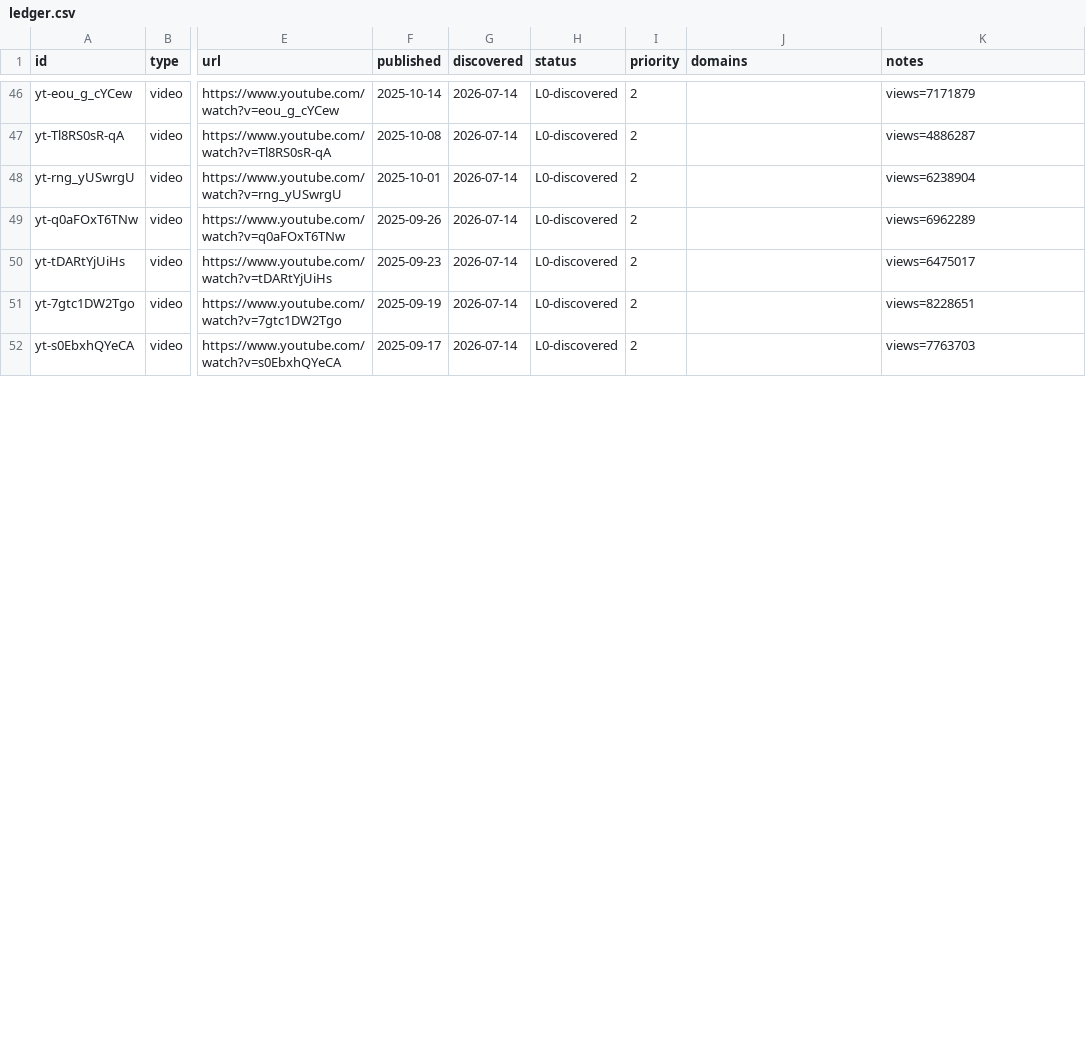
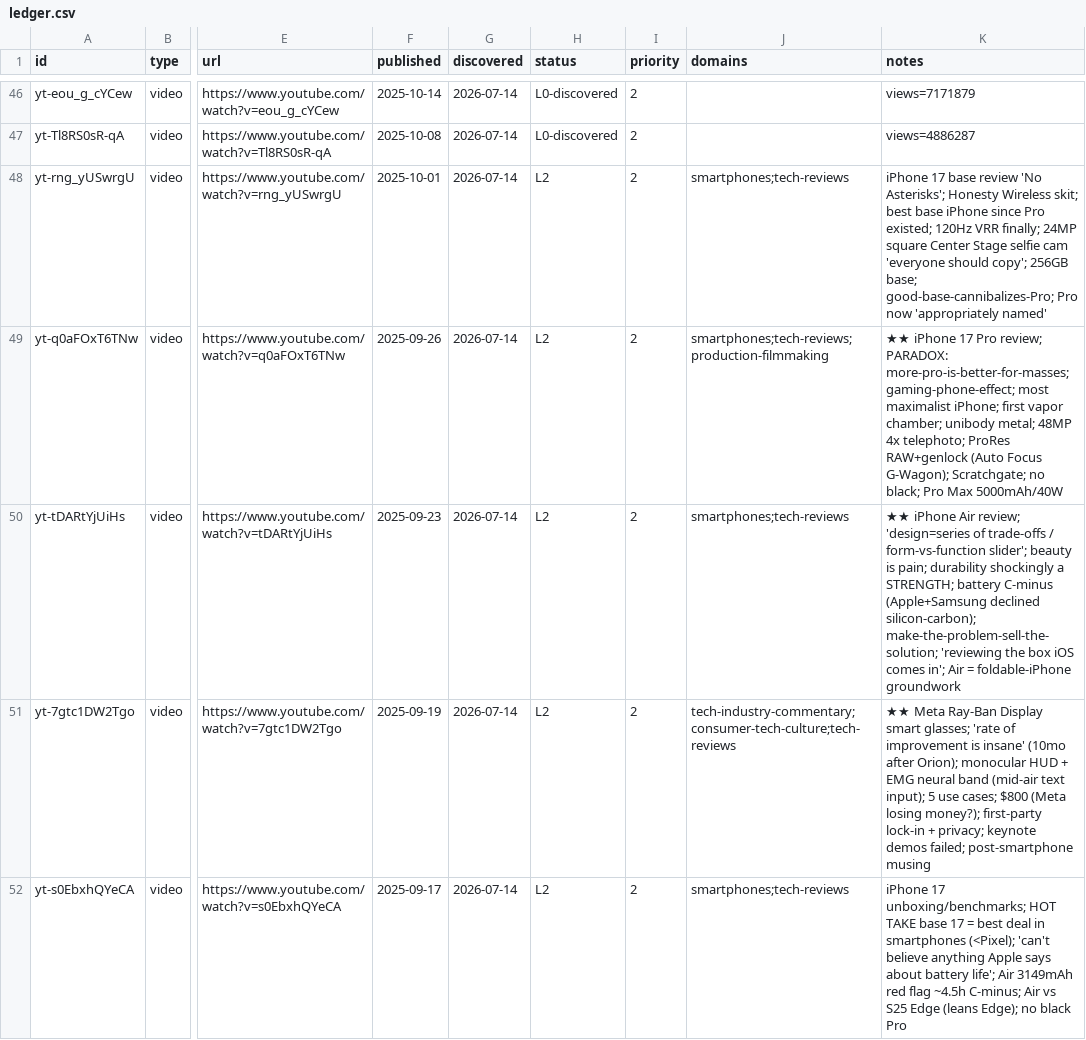
Before and after one commit to claes-work/mkbhd-clone, a CSV file: pipeline/ledger.csv, drawn as a sheet; only a part is shown, gaps mark what is left out; the diff covers the shown part only; the diff names each change by its address in the sheet, - before the commit and + after, or states it on an @@ line.

```diff
--- a/pipeline/ledger.csv
+++ b/pipeline/ledger.csv
-H48:H52 (status): L0-discovered
+H48:H52 (status): L2
-J48 (domains): (empty)
+J48 (domains): smartphones;tech-reviews
-K48 (notes): views=6238904
+K48 (notes): iPhone 17 base review 'No Asterisks'; Honesty Wireless skit; best base iPhone since Pro existed; 120Hz VRR finally; 24MP square Center Stage selfie cam 'everyone should copy'; 256GB base; good-base-cannibalizes-Pro; Pro now 'appropriately named'
-J49 (domains): (empty)
+J49 (domains): smartphones;tech-reviews;production-filmmaking
-K49 (notes): views=6962289
+K49 (notes): ★★ iPhone 17 Pro review; PARADOX: more-pro-is-better-for-masses; gaming-phone-effect; most maximalist iPhone; first vapor chamber; unibody metal; 48MP 4x telephoto; ProRes RAW+genlock (Auto Focus G-Wagon); Scratchgate; no black; Pro Max 5000mAh/40W
-J50 (domains): (empty)
+J50 (domains): smartphones;tech-reviews
-K50 (notes): views=6475017
+K50 (notes): ★★ iPhone Air review; 'design=series of trade-offs / form-vs-function slider'; beauty is pain; durability shockingly a STRENGTH; battery C-minus (Apple+Samsung declined silicon-carbon); make-the-problem-sell-the-solution; 'reviewing the box iOS comes in'; Air = foldable-iPhone groundwork
-J51 (domains): (empty)
+J51 (domains): tech-industry-commentary;consumer-tech-culture;tech-reviews
-K51 (notes): views=8228651
+K51 (notes): ★★ Meta Ray-Ban Display smart glasses; 'rate of improvement is insane' (10mo after Orion); monocular HUD + EMG neural band (mid-air text input); 5 use cases; $800 (Meta losing money?); first-party lock-in + privacy; keynote demos failed; post-smartphone musing
-J52 (domains): (empty)
+J52 (domains): smartphones;tech-reviews
-K52 (notes): views=7763703
+K52 (notes): iPhone 17 unboxing/benchmarks; HOT TAKE base 17 = best deal in smartphones (<Pixel); 'can't believe anything Apple says about battery life'; Air 3149mAh red flag ~4.5h C-minus; Air vs S25 Edge (leans Edge); no black Pro
```
Also changed, not shown: 9 edited cells elsewhere in this file, 11 other files.
